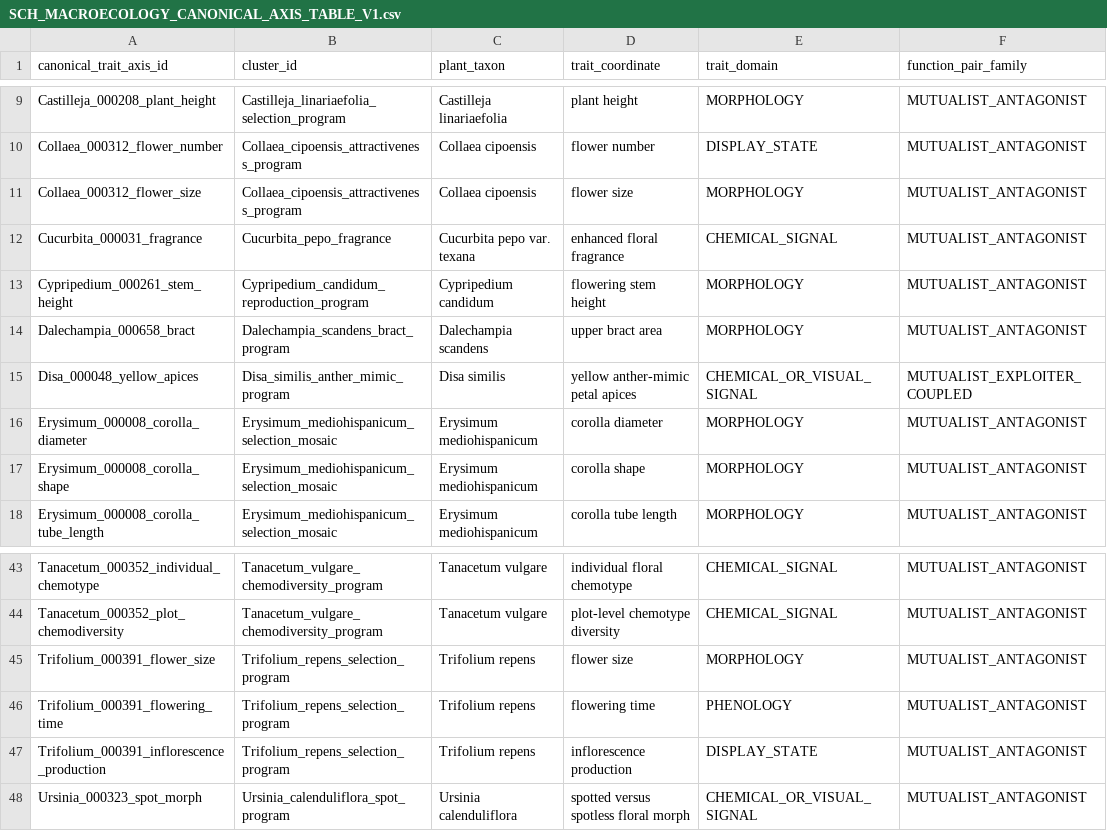
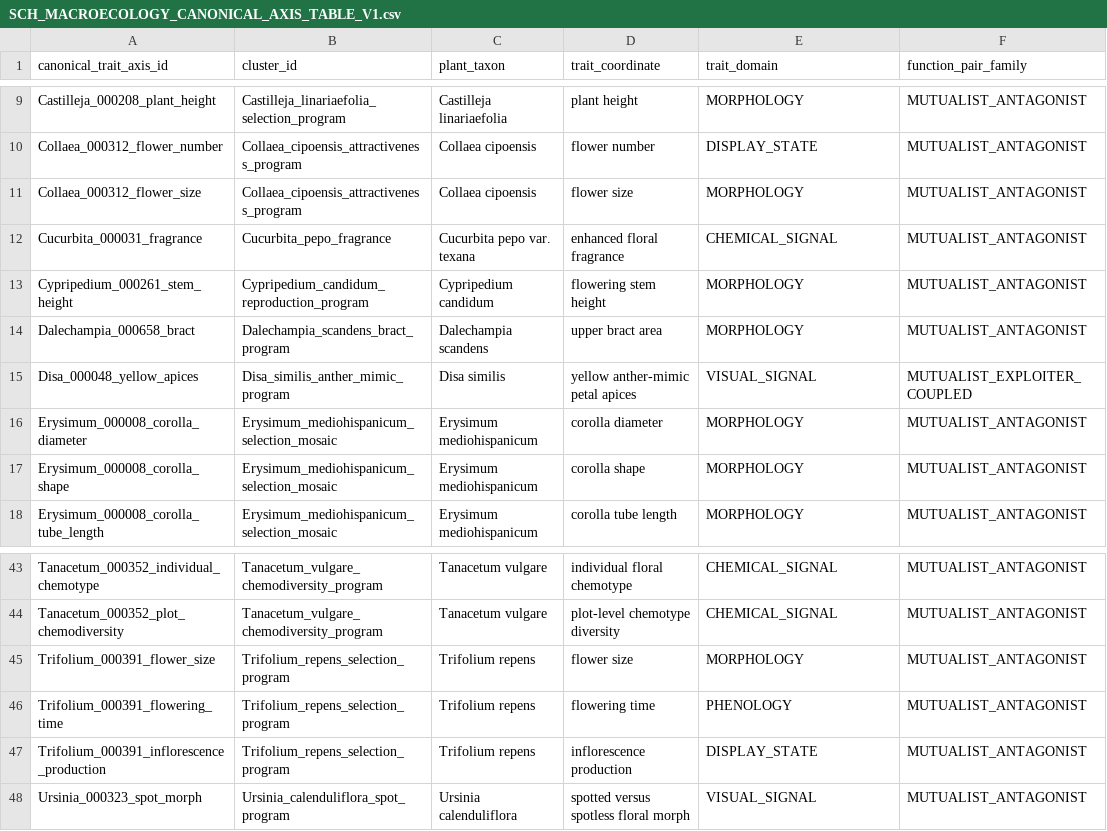
Before and after one commit to zuizui0223/sch, a CSV file: data/SCH_MACROECOLOGY_CANONICAL_AXIS_TABLE_V1.csv, drawn as a sheet; only a part is shown, gaps mark what is left out; the diff names each change by its address in the sheet, - before the commit and + after, or states it on an @@ line.

Commit message:
Normalize canonical visual-signal domains

```diff
--- a/data/SCH_MACROECOLOGY_CANONICAL_AXIS_TABLE_V1.csv
+++ b/data/SCH_MACROECOLOGY_CANONICAL_AXIS_TABLE_V1.csv
-E15 (trait_domain): CHEMICAL_OR_VISUAL_SIGNAL
+E15 (trait_domain): VISUAL_SIGNAL
-E48 (trait_domain): CHEMICAL_OR_VISUAL_SIGNAL
+E48 (trait_domain): VISUAL_SIGNAL
```
